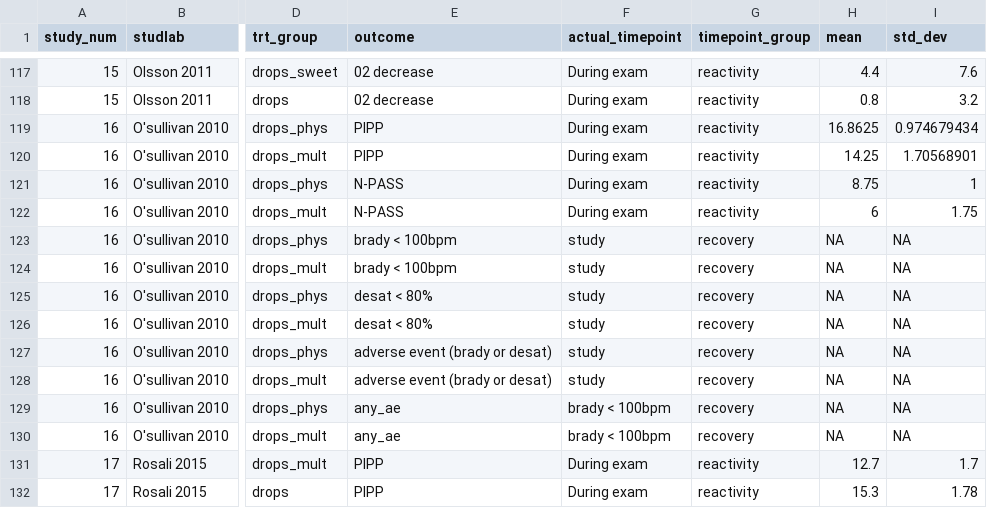
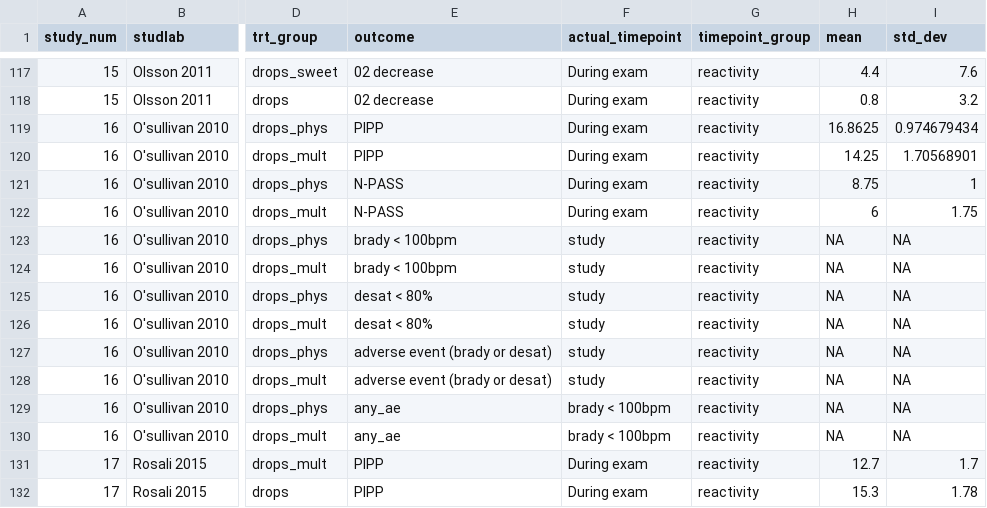
Before and after one commit to timdisher/ropnma, a CSV file: data/rop_armlevel_aug.csv, drawn as a sheet; only a part is shown, gaps mark what is left out; the diff names each change by its address in the sheet, - before the commit and + after, or states it on an @@ line.

```diff
--- a/data/rop_armlevel_aug.csv
+++ b/data/rop_armlevel_aug.csv
-G123:G130 (timepoint_group): recovery
+G123:G130 (timepoint_group): reactivity
```
Also changed, not shown: 38 other files.
